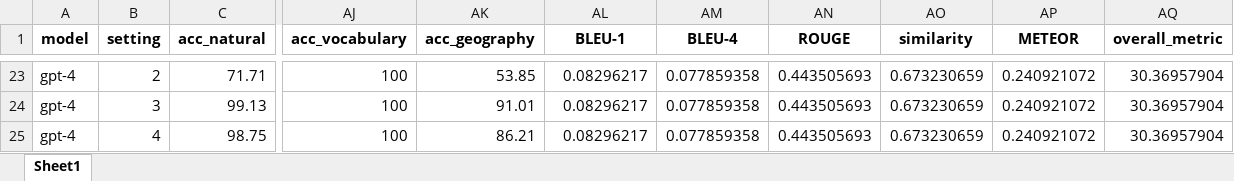
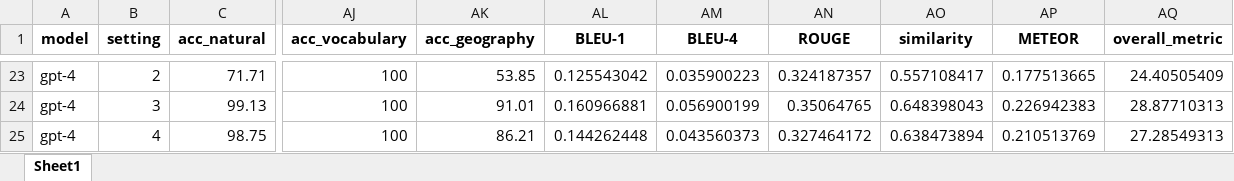
Before and after one commit to katja-kolos/foundation_models, an Excel workbook: evaluation_scripts/all_metrics_val.xlsx, sheet Sheet1, drawn as a sheet; only a part is shown, gaps mark what is left out; values as stored, in another font and other column widths than the file's, no borders; the diff covers the shown part only; the diff names each change by its address in the sheet, - before the commit and + after, or states it on an @@ line.

```diff
--- a/evaluation_scripts/all_metrics_val.xlsx (sheet Sheet1)
+++ b/evaluation_scripts/all_metrics_val.xlsx (sheet Sheet1)
-AL23 (BLEU-1): 0.08296217
+AL23 (BLEU-1): 0.125543042
-AM23 (BLEU-4): 0.077859358
+AM23 (BLEU-4): 0.035900223
-AN23 (ROUGE): 0.443505693
+AN23 (ROUGE): 0.324187357
-AO23 (similarity): 0.673230659
+AO23 (similarity): 0.557108417
-AP23 (METEOR): 0.240921072
+AP23 (METEOR): 0.177513665
-AQ23 (overall_metric): 30.36957904
+AQ23 (overall_metric): 24.40505409
-AL24 (BLEU-1): 0.08296217
+AL24 (BLEU-1): 0.160966881
-AM24 (BLEU-4): 0.077859358
+AM24 (BLEU-4): 0.056900199
-AN24 (ROUGE): 0.443505693
+AN24 (ROUGE): 0.35064765
-AO24 (similarity): 0.673230659
+AO24 (similarity): 0.648398043
-AP24 (METEOR): 0.240921072
+AP24 (METEOR): 0.226942383
-AQ24 (overall_metric): 30.36957904
+AQ24 (overall_metric): 28.87710313
-AL25 (BLEU-1): 0.08296217
+AL25 (BLEU-1): 0.144262448
-AM25 (BLEU-4): 0.077859358
+AM25 (BLEU-4): 0.043560373
-AN25 (ROUGE): 0.443505693
+AN25 (ROUGE): 0.327464172
-AO25 (similarity): 0.673230659
+AO25 (similarity): 0.638473894
-AP25 (METEOR): 0.240921072
+AP25 (METEOR): 0.210513769
-AQ25 (overall_metric): 30.36957904
+AQ25 (overall_metric): 27.28549313
```
Also changed, not shown: 30 edited cells elsewhere in this sheet, 3 other files.
